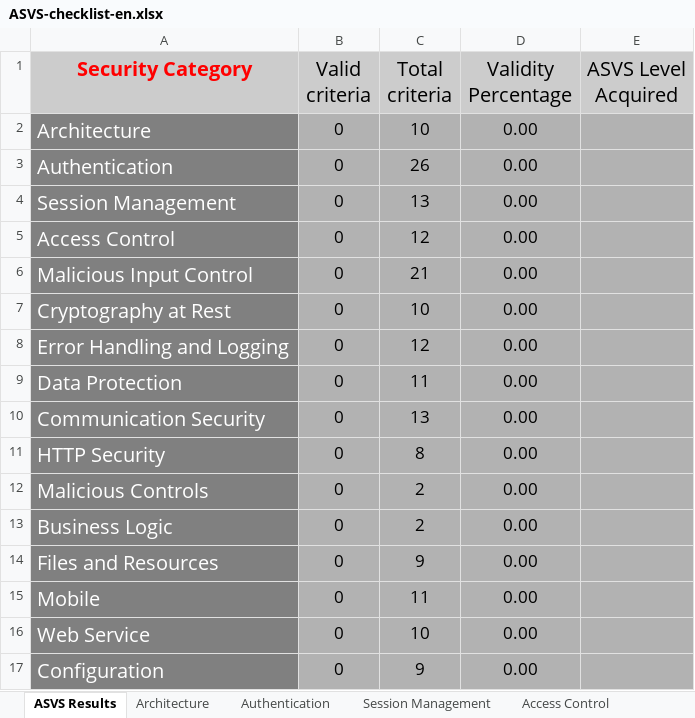
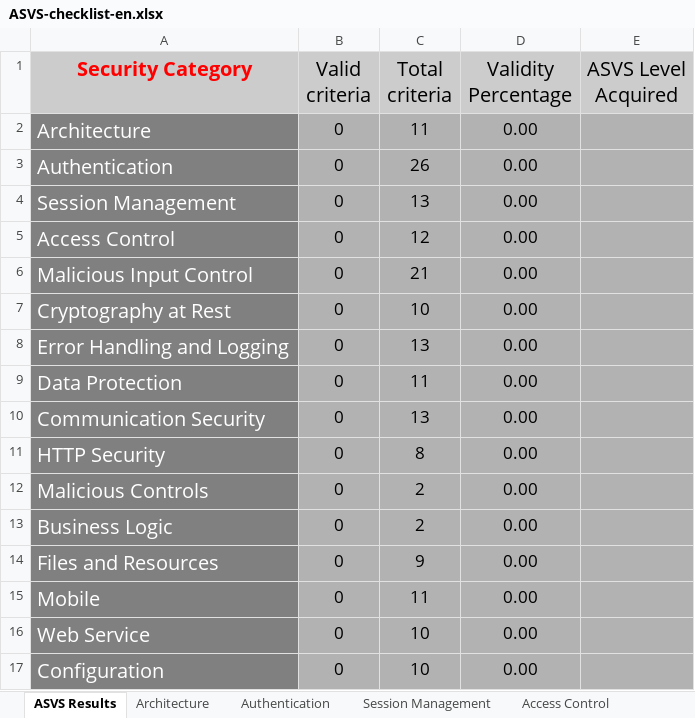
Before and after one commit to shenril/owasp-asvs-checklist, an Excel workbook: ASVS-checklist-en.xlsx, sheet ASVS Results, drawn as a sheet; values as stored, in another font and other column widths than the file's, no borders; charts and pictures not drawn; the diff names each change by its address in the sheet, - before the commit and + after, or states it on an @@ line.

```diff
--- a/ASVS-checklist-en.xlsx (sheet ASVS Results)
+++ b/ASVS-checklist-en.xlsx (sheet ASVS Results)
-C2 (Total criteria): 10
+C2 (Total criteria): 11
-C8 (Total criteria): 12
+C8 (Total criteria): 13
-C17 (Total criteria): 9
+C17 (Total criteria): 10
```
Also changed, not shown: sheet Architecture, sheet Error Handling and Logging, sheet Authentication, sheet Mobile, sheet Session Management, formulas that keep their value, charts or pictures, 1 other file.
